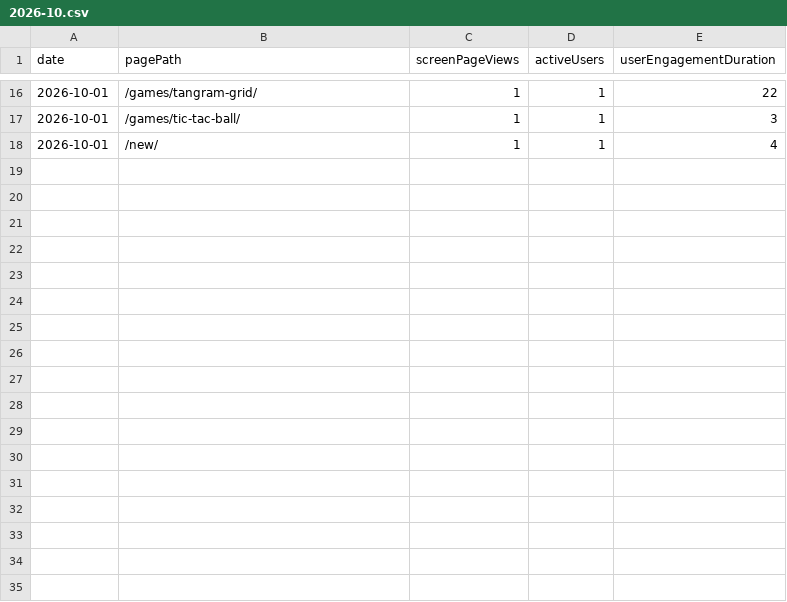
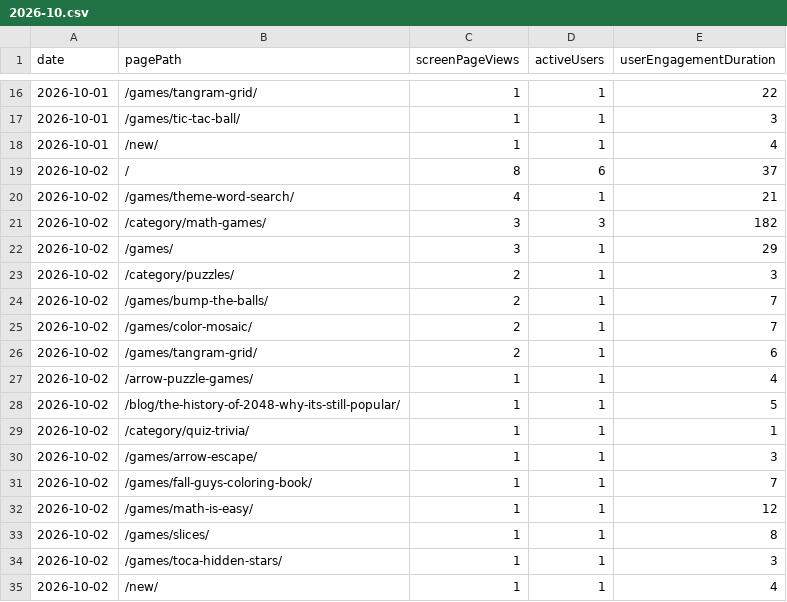
Before and after one commit to thanhnt1910/gsc-data, a CSV file: data/ga4/pages/2026-10.csv, drawn as a sheet; only a part is shown, gaps mark what is left out; the diff names each change by its address in the sheet, - before the commit and + after, or states it on an @@ line.

```diff
--- a/data/ga4/pages/2026-10.csv
+++ b/data/ga4/pages/2026-10.csv
+row 19: 2026-10-02 | / | 8 | 6 | 37
+row 20: 2026-10-02 | /games/theme-word-search/ | 4 | 1 | 21
+row 21: 2026-10-02 | /category/math-games/ | 3 | 3 | 182
+row 22: 2026-10-02 | /games/ | 3 | 1 | 29
+row 23: 2026-10-02 | /category/puzzles/ | 2 | 1 | 3
+row 24: 2026-10-02 | /games/bump-the-balls/ | 2 | 1 | 7
+row 25: 2026-10-02 | /games/color-mosaic/ | 2 | 1 | 7
+row 26: 2026-10-02 | /games/tangram-grid/ | 2 | 1 | 6
+row 27: 2026-10-02 | /arrow-puzzle-games/ | 1 | 1 | 4
+row 28: 2026-10-02 | /blog/the-history-of-2048-why-its-still-popular/ | 1 | 1 | 5
+row 29: 2026-10-02 | /category/quiz-trivia/ | 1 | 1 | 1
+row 30: 2026-10-02 | /games/arrow-escape/ | 1 | 1 | 3
+row 31: 2026-10-02 | /games/fall-guys-coloring-book/ | 1 | 1 | 7
+row 32: 2026-10-02 | /games/math-is-easy/ | 1 | 1 | 12
+row 33: 2026-10-02 | /games/slices/ | 1 | 1 | 8
+row 34: 2026-10-02 | /games/toca-hidden-stars/ | 1 | 1 | 3
+row 35: 2026-10-02 | /new/ | 1 | 1 | 4
```
Also changed, not shown: data/ga4/channels/2026-10.csv, data/ga4/events/2026-10.csv, 3 other files.
